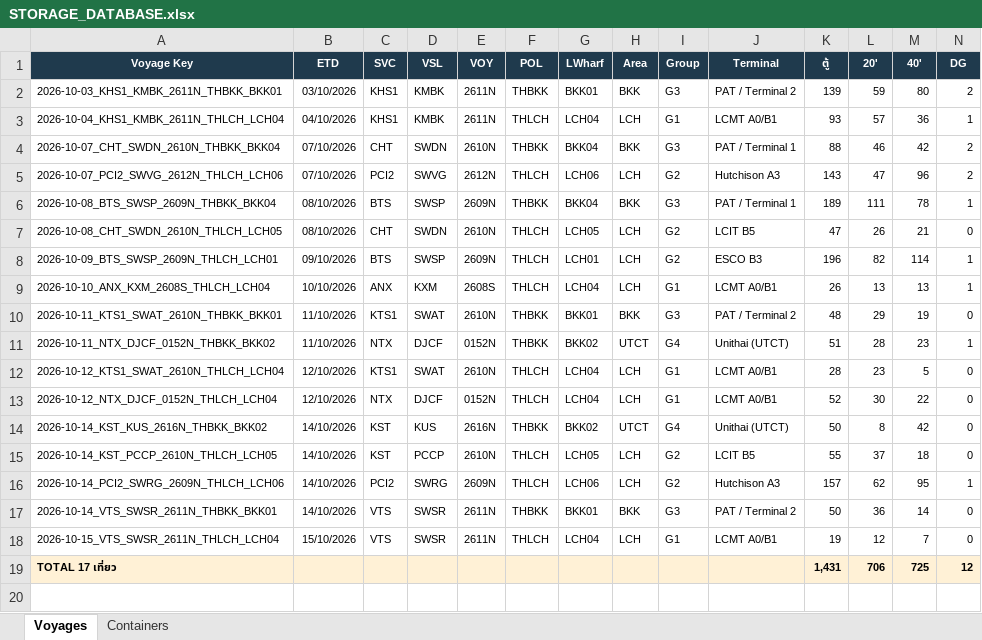
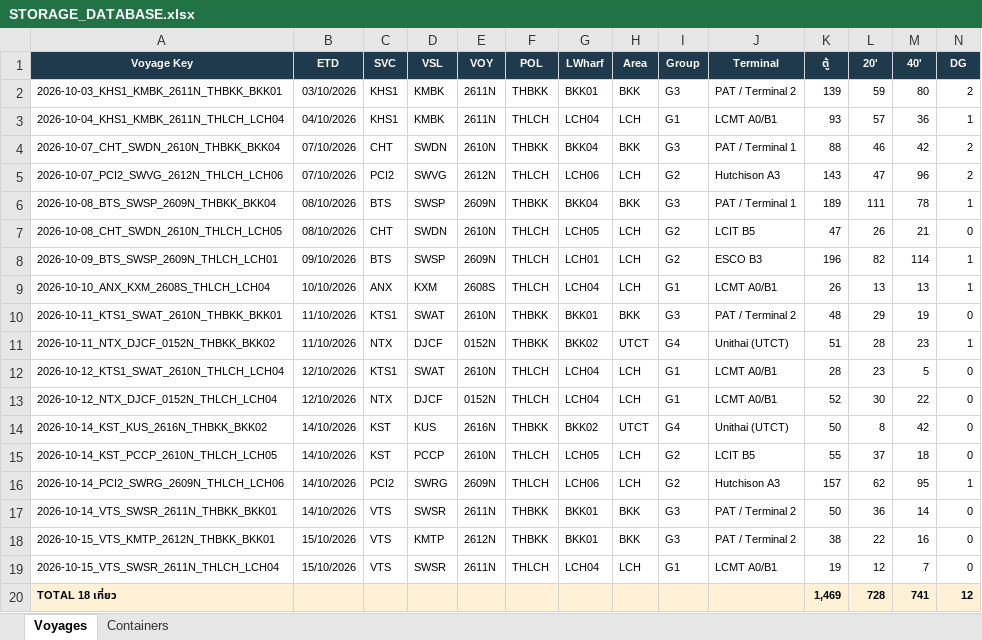
Before and after one commit to sirichai1265/hal-storage-calculator, an Excel workbook: DATABASE/STORAGE_DATABASE.xlsx, sheet Voyages, drawn as a sheet; only a part is shown; values as stored, in another font and other column widths than the file's, no borders; removed rows and columns are numbered as before the commit, all else as after; rows hold the shown columns only; the diff names each change by its address in the sheet, - before the commit and + after, or states it on an @@ line.

```diff
--- a/DATABASE/STORAGE_DATABASE.xlsx (sheet Voyages)
+++ b/DATABASE/STORAGE_DATABASE.xlsx (sheet Voyages)
+row 18: 2026-10-15_VTS_KMTP_2612N_THBKK_BKK01 | 15/10/2026 | VTS | KMTP | 2612N | THBKK | BKK01 | BKK | G3 | PAT / Terminal 2 | 38 | 22 | 16 | 0
-row 19: TOTAL 17 เที่ยว |  |  |  |  |  |  |  |  |  | 1,431 | 706 | 725 | 12
+row 20: TOTAL 18 เที่ยว |  |  |  |  |  |  |  |  |  | 1,469 | 728 | 741 | 12
```
Also changed, not shown: sheet Containers, 6 other files.
